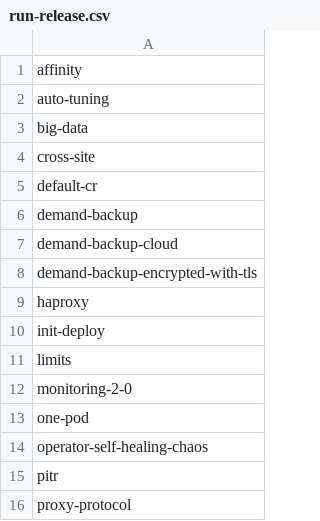
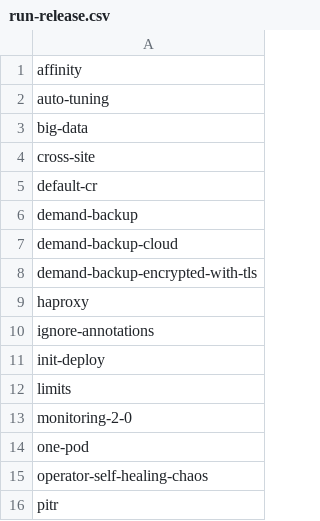
Before and after one commit to percona/percona-xtradb-cluster-operator, a CSV file: e2e-tests/run-release.csv, drawn as a sheet; only a part is shown; the shorter side is filled out with more unchanged rows.

```diff
--- a/e2e-tests/run-release.csv
+++ b/e2e-tests/run-release.csv
@@ -9,2 +9,3 @@ demand-backup-encrypted-with-tls
 haproxy
+ignore-annotations
 init-deploy
```
Also changed, not shown: e2e-tests/run-pr.csv, 19 other files.
